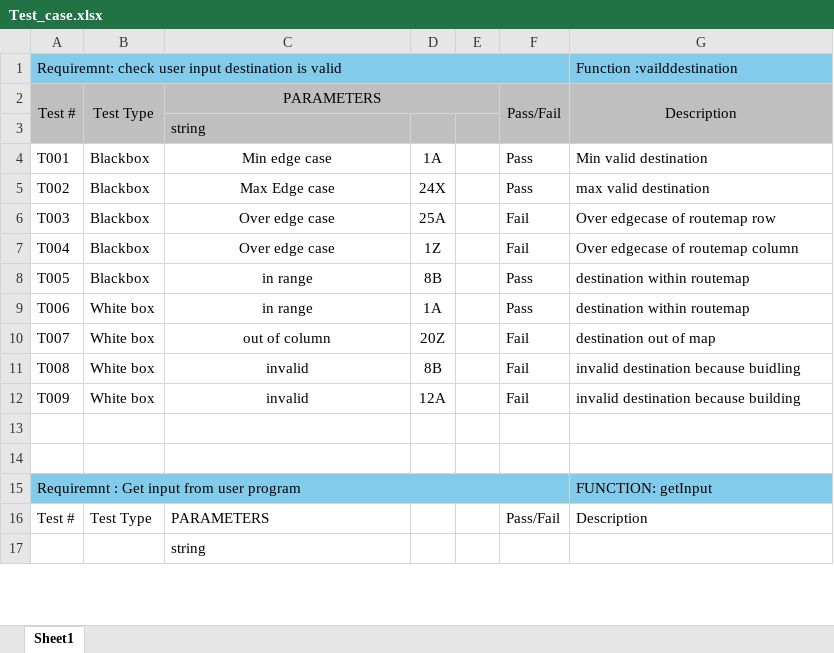
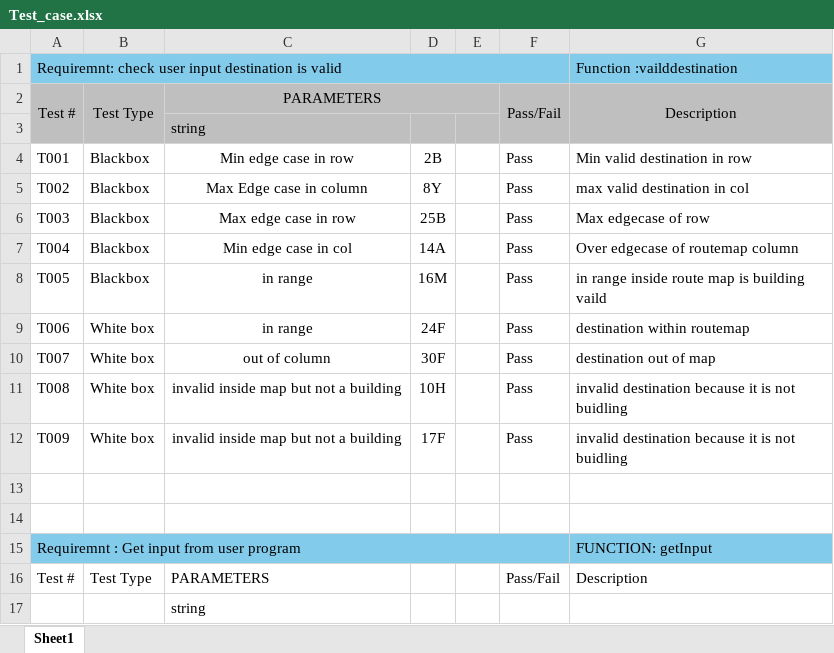
Before and after one commit to Duc-Phu-Nguyen135178234/Food_Delivery, an Excel workbook: Documents/Testing/Tests Documents/Test_case.xlsx, sheet Sheet1, drawn as a sheet; only a part is shown; values as stored, in another font and other column widths than the file's, no borders; the diff names each change by its address in the sheet, - before the commit and + after, or states it on an @@ line.

Commit message:
update validdestiantion test case and Whitebox-Unit test

```diff
--- a/Documents/Testing/Tests Documents/Test_case.xlsx (sheet Sheet1)
+++ b/Documents/Testing/Tests Documents/Test_case.xlsx (sheet Sheet1)
-C4: Min edge case
+C4: Min edge case in row
-D4: 1A
+D4: 2B
-G4: Min valid destination
+G4: Min valid destination in row
-C5: Max Edge case
+C5: Max Edge case in column
-D5: 24X
+D5: 8Y
-G5: max valid destination
+G5: max valid destination in col
-C6: Over edge case
+C6: Max edge case in row
-D6: 25A
+D6: 25B
-F6:F7: Fail
+F6:F7: Pass
-G6: Over edgecase of routemap row
+G6: Max edgecase of row
-C7: Over edge case
+C7: Min edge case in col
-D7: 1Z
+D7: 14A
-D8: 8B
+D8: 16M
-G8: destination within routemap
+G8: in range inside route map is building vaild
-D9: 1A
+D9: 24F
-D10: 20Z
+D10: 30F
-F10:F12: Fail
+F10:F12: Pass
-C11:C12: invalid
+C11:C12: invalid inside map but not a building
-D11: 8B
+D11: 10H
-G11: invalid destination because buidling
+G11: invalid destination because it is not buidling
-D12: 12A
+D12: 17F
-G12: invalid destination because building
+G12: invalid destination because it is not buidling
```
Also changed, not shown: 1 other file.
